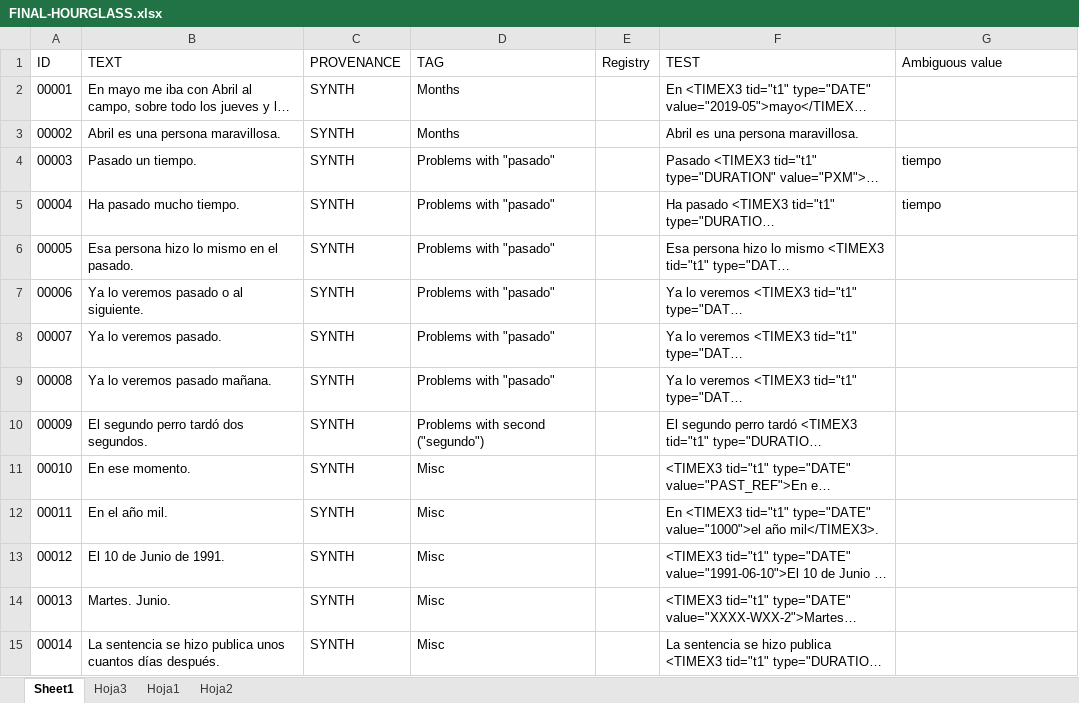
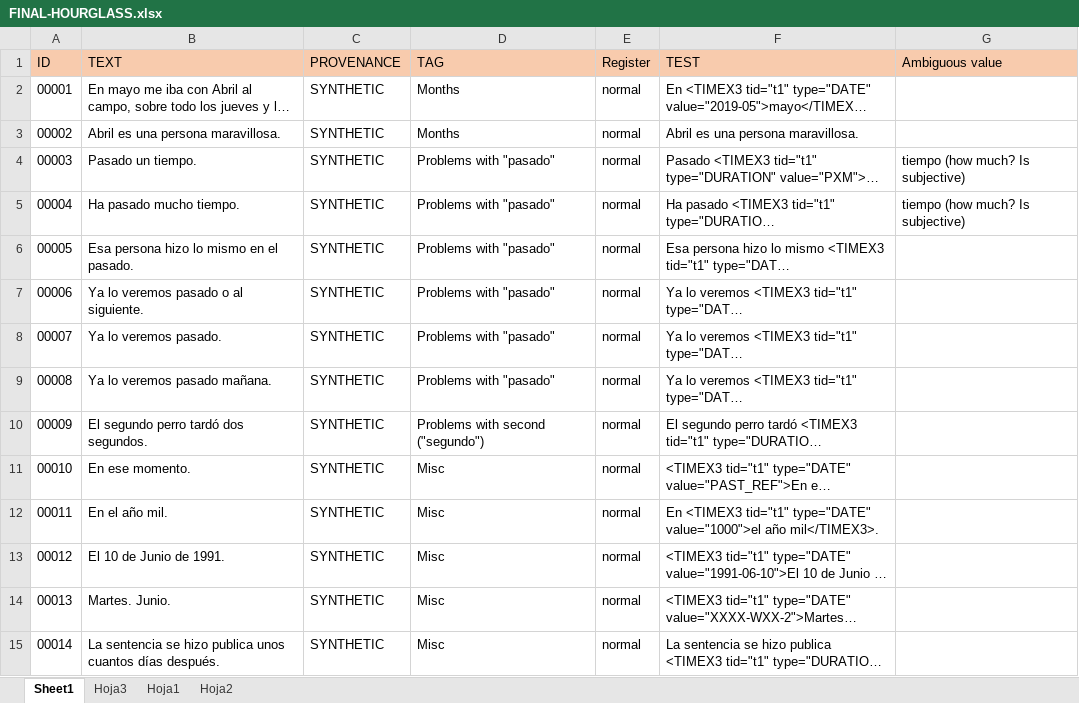
Before and after one commit to mnavasloro/Annotador, an Excel workbook: annotador-core/src/main/resources/rules/FINAL-HOURGLASS.xlsx, sheet Sheet1, drawn as a sheet; only a part is shown; long unchanged cells end in …; values as stored, in another font and other column widths than the file's, no borders; the diff covers the shown part only; the diff names each change by its address in the sheet, - before the commit and + after, or states it on an @@ line.

Commit message:
NIF support added, rules improved for legal docs

```diff
--- a/annotador-core/src/main/resources/rules/FINAL-HOURGLASS.xlsx (sheet Sheet1)
+++ b/annotador-core/src/main/resources/rules/FINAL-HOURGLASS.xlsx (sheet Sheet1)
-A1:G1 fill: none
+A1:G1 fill: #F8CBAD
-E1: Registry
+E1: Register
-C2:C15 (PROVENANCE): SYNTH
+C2:C15 (PROVENANCE): SYNTHETIC
-E2:E15 (Register): (empty)
+E2:E15 (Register): normal
-G4:G5 (Ambiguous value): tiempo
+G4:G5 (Ambiguous value): tiempo (how much? Is subjective)
```
Also changed, not shown: 610 edited cells elsewhere in this sheet, annotador-core/src/main/resources/rules/HOURGLASS-PEOPLE.xlsx, annotador-core/src/main/resources/rules/HOURGLASS-SYNTHETIC.xlsx, 10 other files.
